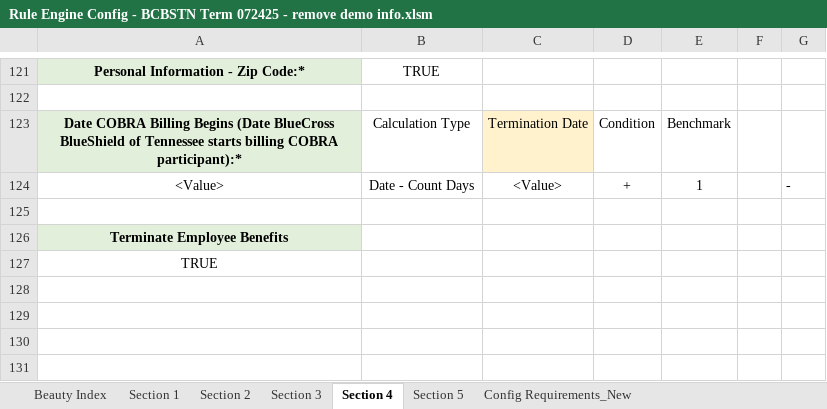
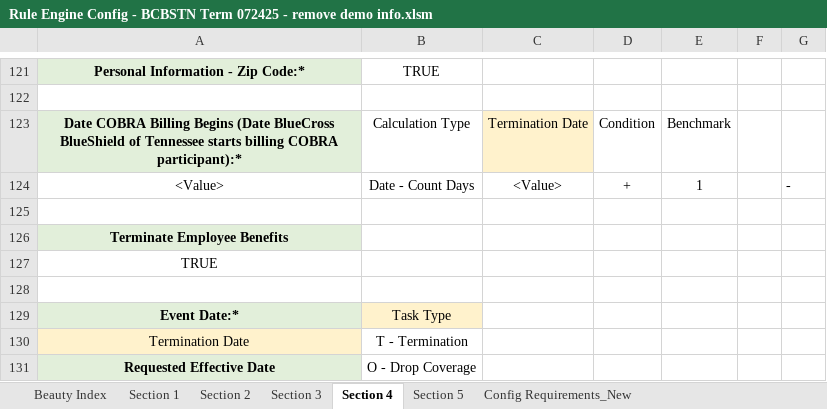
Before and after one commit to ZZZColin/ScreenOCR, an Excel workbook: Rule Engine Config - BCBSTN Term 072425 - remove demo info.xlsm, sheet Section 4, drawn as a sheet; only a part is shown, gaps mark what is left out; values as stored, in another font and other column widths than the file's, no borders; the diff names each change by its address in the sheet, - before the commit and + after, or states it on an @@ line.

```diff
--- a/Rule Engine Config - BCBSTN Term 072425 - remove demo info.xlsm (sheet Section 4)
+++ b/Rule Engine Config - BCBSTN Term 072425 - remove demo info.xlsm (sheet Section 4)
+row 128: (empty)
+row 129: Event Date:* | Task Type
+row 130: Termination Date | T - Termination
+row 131: Requested Effective Date | O - Drop Coverage
```
Also changed, not shown: sheet Section 1, sheet Section 3.
